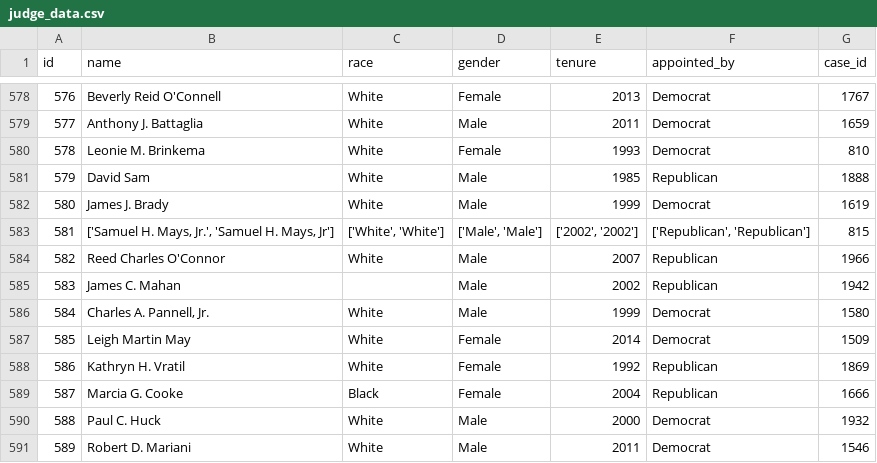
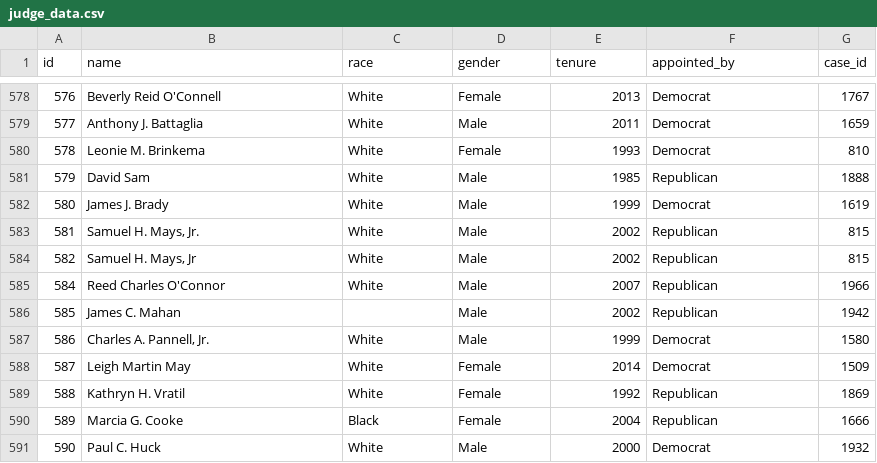
Before and after one commit to cassiecorey/HumanTraffickingData, a CSV file: data/judge_data.csv, drawn as a sheet; only a part is shown, gaps mark what is left out; the shorter side is filled out with more unchanged rows; removed rows and columns are numbered as before the commit, all else as after; the diff names each change by its address in the sheet, - before the commit and + after, or states it on an @@ line.

```diff
--- a/data/judge_data.csv
+++ b/data/judge_data.csv
-row 583: 581 | ['Samuel H. Mays, Jr.', 'Samuel H. Mays, Jr'] | ['White', 'White'] | ['Male', 'Male'] | ['2002', '2002'] | ['Republican', 'Republican'] | 815
+row 583: 581 | Samuel H. Mays, Jr. | White | Male | 2002 | Republican | 815
+row 584: 582 | Samuel H. Mays, Jr | White | Male | 2002 | Republican | 815
@@ column A (id) renumbered from row 585 down @@
```
Also changed, not shown: data/case_data.csv, data/defendant_data.csv, 2 other files.
